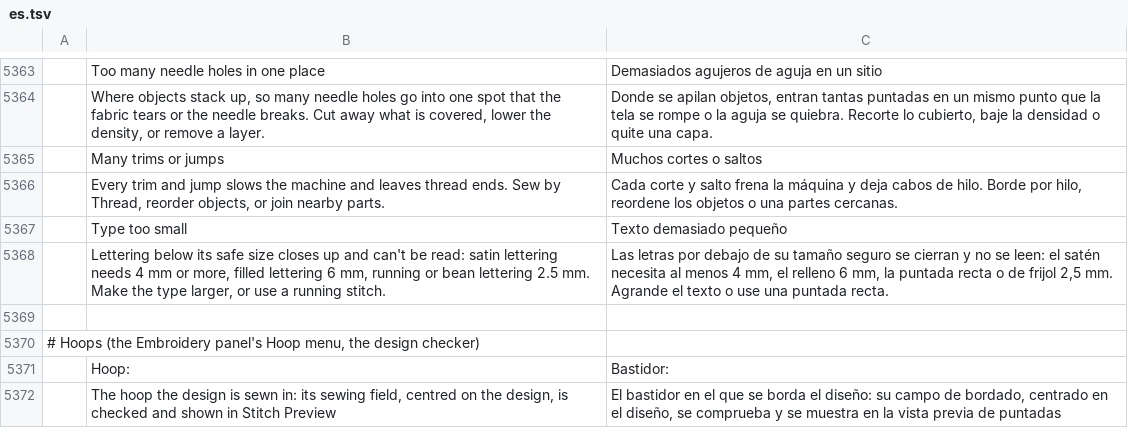
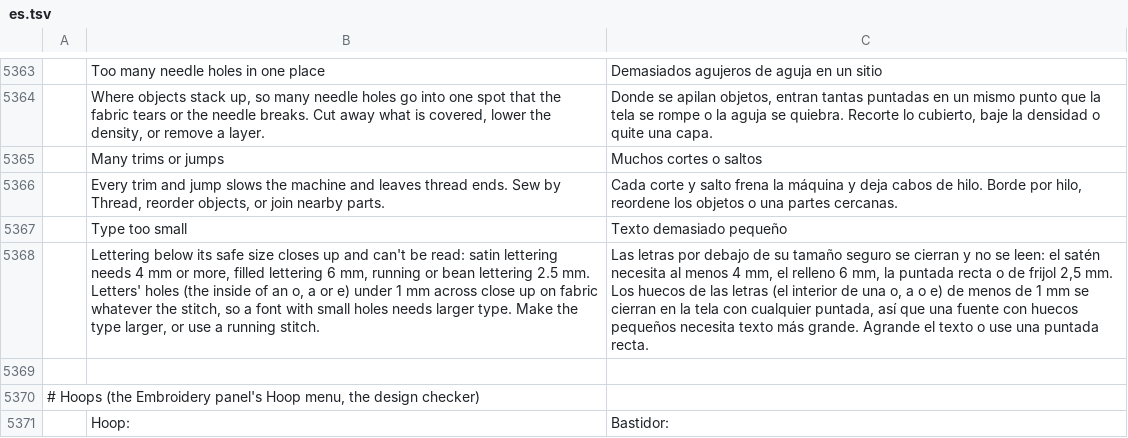
Before and after one commit to KellyMurphy/vectorcraft, a TSV file: crates/ui-egui/src/i18n/es.tsv, drawn as a sheet; only a part is shown, gaps mark what is left out; the shorter side is filled out with more unchanged rows; the diff names each change by its address in the sheet, - before the commit and + after, or states it on an @@ line.

```diff
--- a/crates/ui-egui/src/i18n/es.tsv
+++ b/crates/ui-egui/src/i18n/es.tsv
-B5368: …2.5 mm. Make the…
+B5368: …2.5 mm. Letters' holes (the inside of an o, a or e) under 1 mm across close up on fabric whatever the stitch, so a font with small holes needs larger type. Make the…
-C5368: …2,5 mm. Agrande el…
+C5368: …2,5 mm. Los huecos de las letras (el interior de una o, a o e) de menos de 1 mm se cierran en la tela con cualquier puntada, así que una fuente con huecos pequeños necesita texto más grande. Agrande el…
```
Also changed, not shown: crates/ui-egui/src/i18n/bg.tsv, crates/ui-egui/src/i18n/el.tsv, 27 other files.
